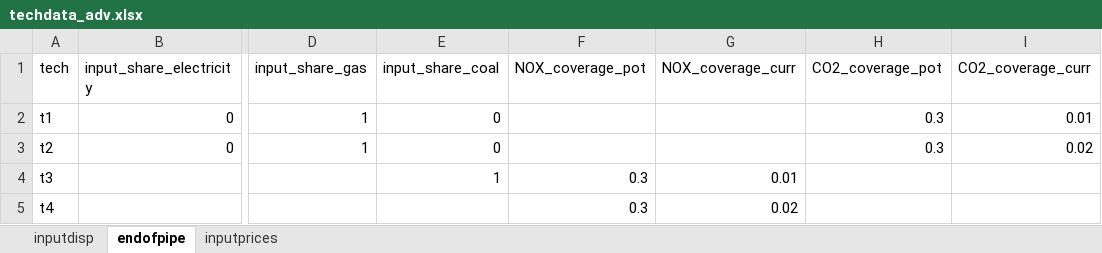
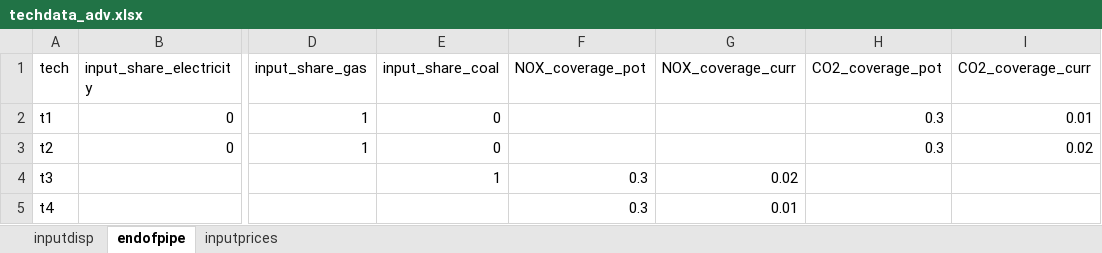
Before and after one commit to ChampionApe/GPM_v05, an Excel workbook: examples/Abatement/Data/techdata_adv.xlsx, sheet endofpipe, drawn as a sheet; only a part is shown, gaps mark what is left out; values as stored, in another font and other column widths than the file's, no borders; the diff names each change by its address in the sheet, - before the commit and + after, or states it on an @@ line.

```diff
--- a/examples/Abatement/Data/techdata_adv.xlsx (sheet endofpipe)
+++ b/examples/Abatement/Data/techdata_adv.xlsx (sheet endofpipe)
-G4 (NOX_coverage_curr): 0.01
+G4 (NOX_coverage_curr): 0.02
-G5 (NOX_coverage_curr): 0.02
+G5 (NOX_coverage_curr): 0.01
```
Also changed, not shown: examples/Abatement/Data/techdata_dors_2.xlsx, 10 other files.
